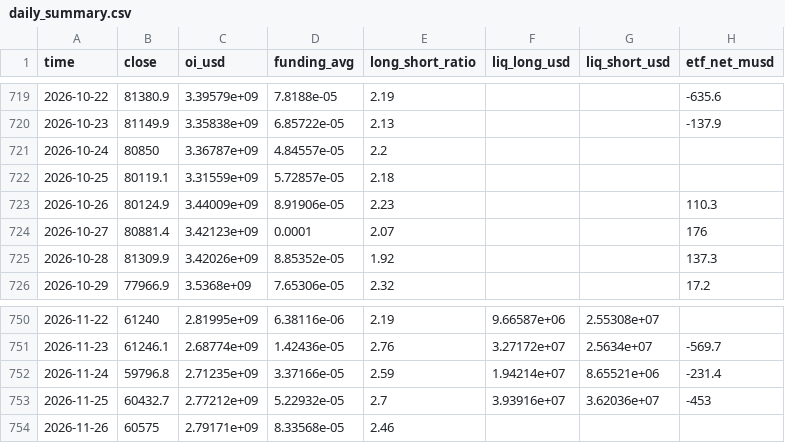
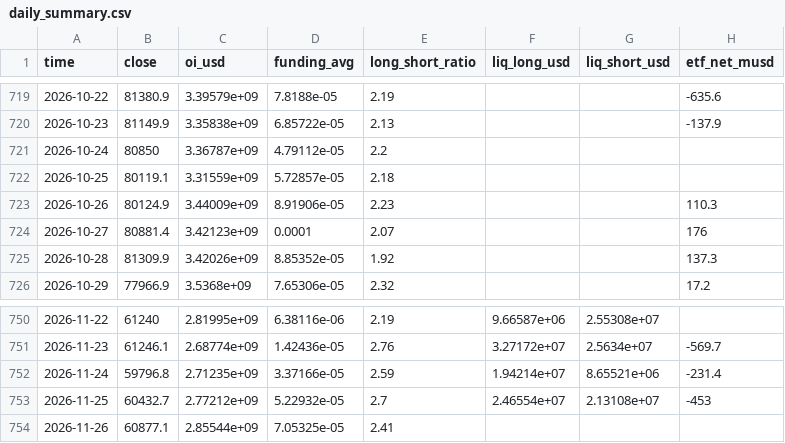
Before and after one commit to gary900213/claude, a CSV file: data/daily_summary.csv, drawn as a sheet; only a part is shown, gaps mark what is left out.

```diff
--- a/data/daily_summary.csv
+++ b/data/daily_summary.csv
@@ -720,3 +720,3 @@ time,close,oi_usd,funding_avg,long_short_ratio,liq_long_usd,liq_short_usd,etf_ne
 2026-10-23,81149.9,3.35838e+09,6.85722e-05,2.13,,,-137.9
-2026-10-24,80850,3.36787e+09,4.84557e-05,2.2,,,
+2026-10-24,80850,3.36787e+09,4.79112e-05,2.2,,,
 2026-10-25,80119.1,3.31559e+09,5.72857e-05,2.18,,,
@@ -752,3 +752,3 @@ time,close,oi_usd,funding_avg,long_short_ratio,liq_long_usd,liq_short_usd,etf_ne
 2026-11-24,59796.8,2.71235e+09,3.37166e-05,2.59,1.94214e+07,8.65521e+06,-231.4
-2026-11-25,60432.7,2.77212e+09,5.22932e-05,2.7,3.93916e+07,3.62036e+07,-453
-2026-11-26,60575,2.79171e+09,8.33568e-05,2.46,,,
+2026-11-25,60432.7,2.77212e+09,5.22932e-05,2.7,2.46554e+07,2.13108e+07,-453
+2026-11-26,60877.1,2.85544e+09,7.05325e-05,2.41,,,
```
Also changed, not shown: 12 other files.
